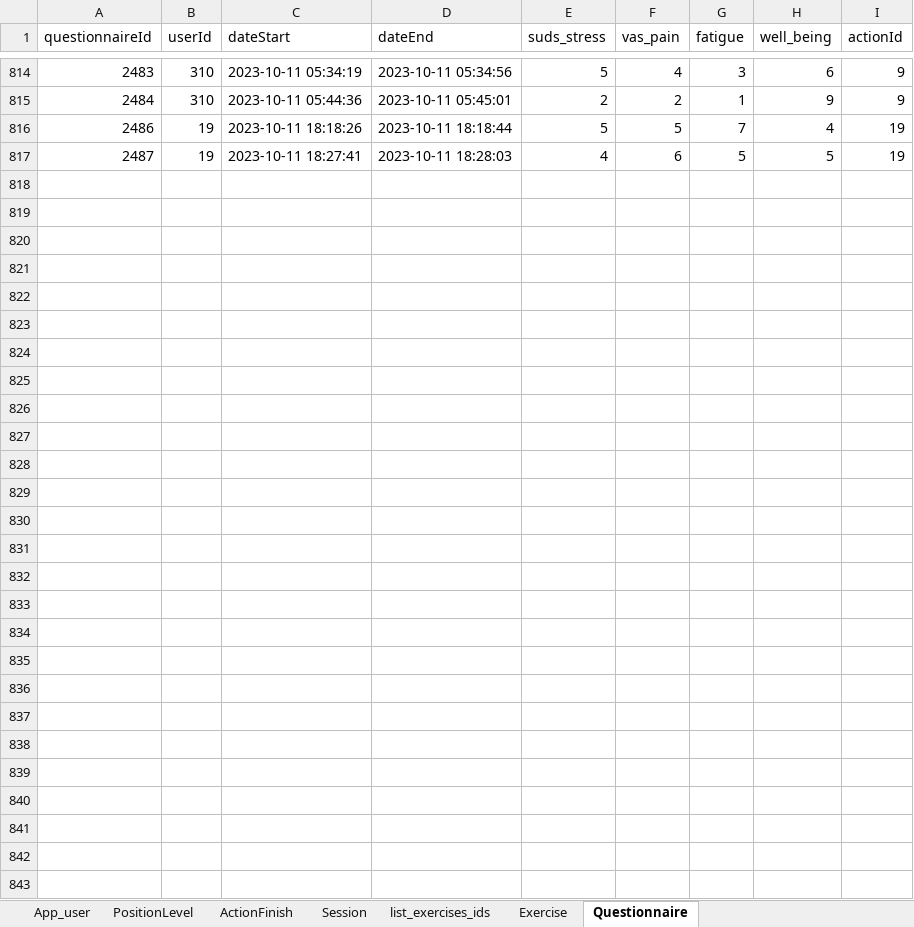
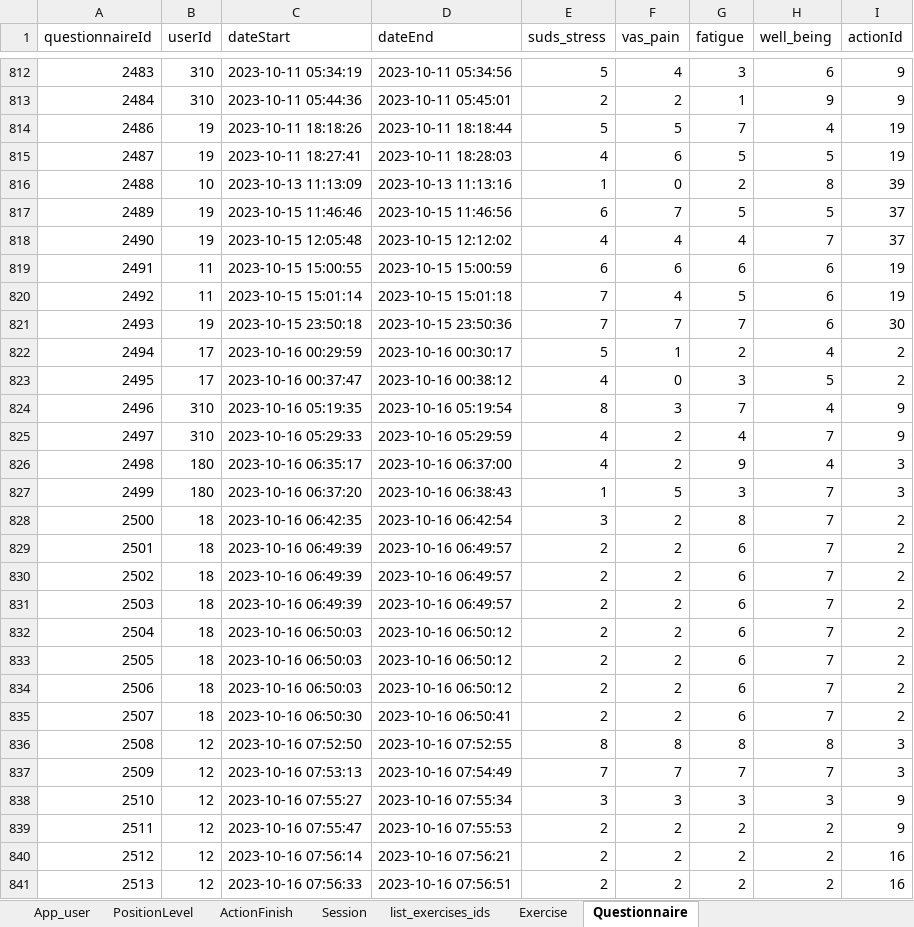
Before and after one commit to ozseadia/COBIMINDEX, an Excel workbook: Data/data.xlsx, sheet Questionnaire, drawn as a sheet; only a part is shown, gaps mark what is left out; values as stored, in another font and other column widths than the file's, no borders; the diff covers the shown part only; the diff names each change by its address in the sheet, - before the commit and + after, or states it on an @@ line.

```diff
--- a/Data/data.xlsx (sheet Questionnaire)
+++ b/Data/data.xlsx (sheet Questionnaire)
+row 816: 2488 | 10 | 2023-10-13 11:13:09 | 2023-10-13 11:13:16 | 1 | 0 | 2 | 8 | 39
+row 817: 2489 | 19 | 2023-10-15 11:46:46 | 2023-10-15 11:46:56 | 6 | 7 | 5 | 5 | 37
+row 818: 2490 | 19 | 2023-10-15 12:05:48 | 2023-10-15 12:12:02 | 4 | 4 | 4 | 7 | 37
+row 819: 2491 | 11 | 2023-10-15 15:00:55 | 2023-10-15 15:00:59 | 6 | 6 | 6 | 6 | 19
+row 820: 2492 | 11 | 2023-10-15 15:01:14 | 2023-10-15 15:01:18 | 7 | 4 | 5 | 6 | 19
+row 821: 2493 | 19 | 2023-10-15 23:50:18 | 2023-10-15 23:50:36 | 7 | 7 | 7 | 6 | 30
+row 822: 2494 | 17 | 2023-10-16 00:29:59 | 2023-10-16 00:30:17 | 5 | 1 | 2 | 4 | 2
+row 823: 2495 | 17 | 2023-10-16 00:37:47 | 2023-10-16 00:38:12 | 4 | 0 | 3 | 5 | 2
+row 824: 2496 | 310 | 2023-10-16 05:19:35 | 2023-10-16 05:19:54 | 8 | 3 | 7 | 4 | 9
+row 825: 2497 | 310 | 2023-10-16 05:29:33 | 2023-10-16 05:29:59 | 4 | 2 | 4 | 7 | 9
+row 826: 2498 | 180 | 2023-10-16 06:35:17 | 2023-10-16 06:37:00 | 4 | 2 | 9 | 4 | 3
+row 827: 2499 | 180 | 2023-10-16 06:37:20 | 2023-10-16 06:38:43 | 1 | 5 | 3 | 7 | 3
+row 828: 2500 | 18 | 2023-10-16 06:42:35 | 2023-10-16 06:42:54 | 3 | 2 | 8 | 7 | 2
+row 829: 2501 | 18 | 2023-10-16 06:49:39 | 2023-10-16 06:49:57 | 2 | 2 | 6 | 7 | 2
+row 830: 2502 | 18 | 2023-10-16 06:49:39 | 2023-10-16 06:49:57 | 2 | 2 | 6 | 7 | 2
+row 831: 2503 | 18 | 2023-10-16 06:49:39 | 2023-10-16 06:49:57 | 2 | 2 | 6 | 7 | 2
+row 832: 2504 | 18 | 2023-10-16 06:50:03 | 2023-10-16 06:50:12 | 2 | 2 | 6 | 7 | 2
+row 833: 2505 | 18 | 2023-10-16 06:50:03 | 2023-10-16 06:50:12 | 2 | 2 | 6 | 7 | 2
+row 834: 2506 | 18 | 2023-10-16 06:50:03 | 2023-10-16 06:50:12 | 2 | 2 | 6 | 7 | 2
+row 835: 2507 | 18 | 2023-10-16 06:50:30 | 2023-10-16 06:50:41 | 2 | 2 | 6 | 7 | 2
+row 836: 2508 | 12 | 2023-10-16 07:52:50 | 2023-10-16 07:52:55 | 8 | 8 | 8 | 8 | 3
+row 837: 2509 | 12 | 2023-10-16 07:53:13 | 2023-10-16 07:54:49 | 7 | 7 | 7 | 7 | 3
+row 838: 2510 | 12 | 2023-10-16 07:55:27 | 2023-10-16 07:55:34 | 3 | 3 | 3 | 3 | 9
+row 839: 2511 | 12 | 2023-10-16 07:55:47 | 2023-10-16 07:55:53 | 2 | 2 | 2 | 2 | 9
+row 840: 2512 | 12 | 2023-10-16 07:56:14 | 2023-10-16 07:56:21 | 2 | 2 | 2 | 2 | 16
+row 841: 2513 | 12 | 2023-10-16 07:56:33 | 2023-10-16 07:56:51 | 2 | 2 | 2 | 2 | 16
```
Also changed, not shown: 2 removed rows elsewhere in this sheet, sheet Session, sheet ActionFinish, sheet Exercise, sheet list_exercises_ids, sheet App_user, Data/acount and passwords.xlsx.
